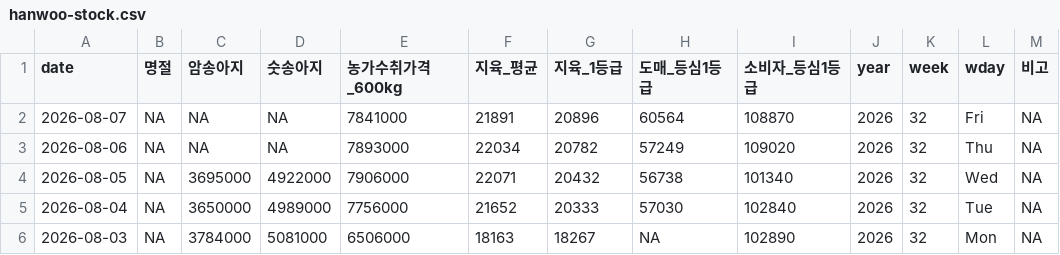
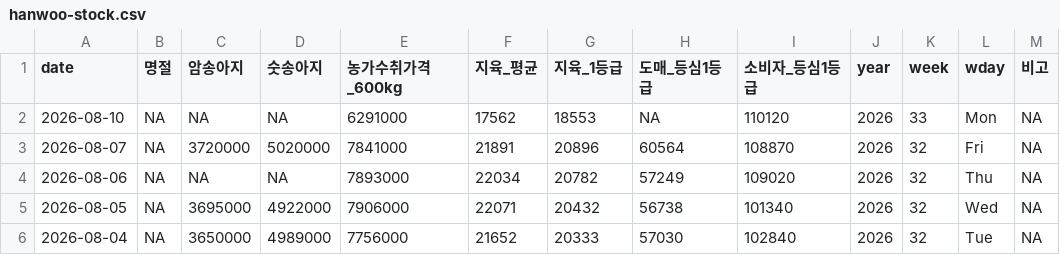
Before and after one commit to YoungjunNa/ekape-parsing, a CSV file: data_hanwoo_stock/hanwoo-stock.csv, drawn as a sheet; only a part is shown; the shorter side is filled out with more unchanged rows.

```diff
--- a/data_hanwoo_stock/hanwoo-stock.csv
+++ b/data_hanwoo_stock/hanwoo-stock.csv
@@ -1,3 +1,4 @@
 "date","명절","암송아지","숫송아지","농가수취가격_600kg","지육_평균","지육_1등급","도매_등심1등급","소비자_등심1등급","year","week","wday","비고"
-2026-08-07,NA,NA,NA,7841000,21891,20896,60564,108870,2026,32,"Fri",NA
+2026-08-10,NA,NA,NA,6291000,17562,18553,NA,110120,2026,33,"Mon",NA
+2026-08-07,NA,3720000,5020000,7841000,21891,20896,60564,108870,2026,32,"Fri",NA
 2026-08-06,NA,NA,NA,7893000,22034,20782,57249,109020,2026,32,"Thu",NA
```
Also changed, not shown: data_hanwoo_stock/hanwoo-forecast.csv, 1 other file.
